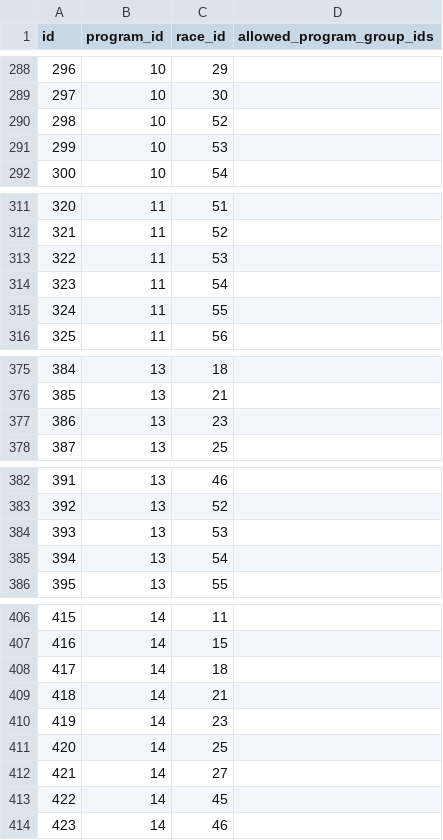
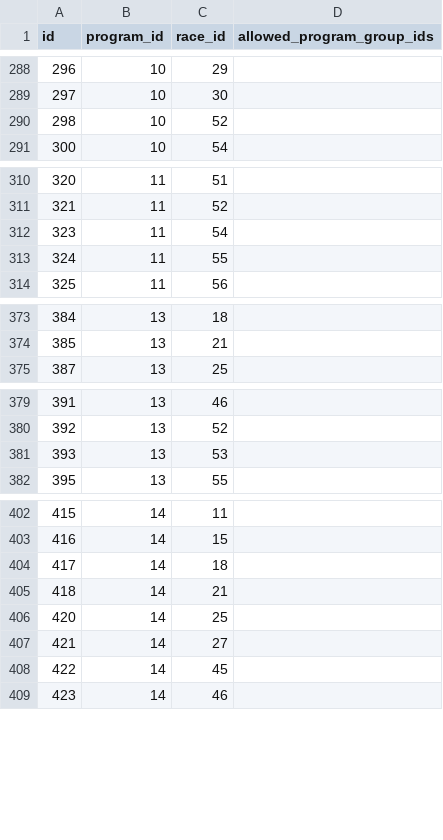
Before and after one commit to michaelkrinningersg-coder/velo, a CSV file: data/csv/race_program_races.csv, drawn as a sheet; only a part is shown, gaps mark what is left out; the diff covers the shown part only; the diff names each change by its address in the sheet, - before the commit and + after, or states it on an @@ line.

Commit message:
feat: add script to verify rider season programs and seed race program mapping data

```diff
--- a/data/csv/race_program_races.csv
+++ b/data/csv/race_program_races.csv
-row 291: 299 | 10 | 53
-row 313: 322 | 11 | 53
-row 377: 386 | 13 | 23
-row 385: 394 | 13 | 54
-row 410: 419 | 14 | 23
```
Also changed, not shown: 11 removed rows elsewhere in this file, 1 other file.
